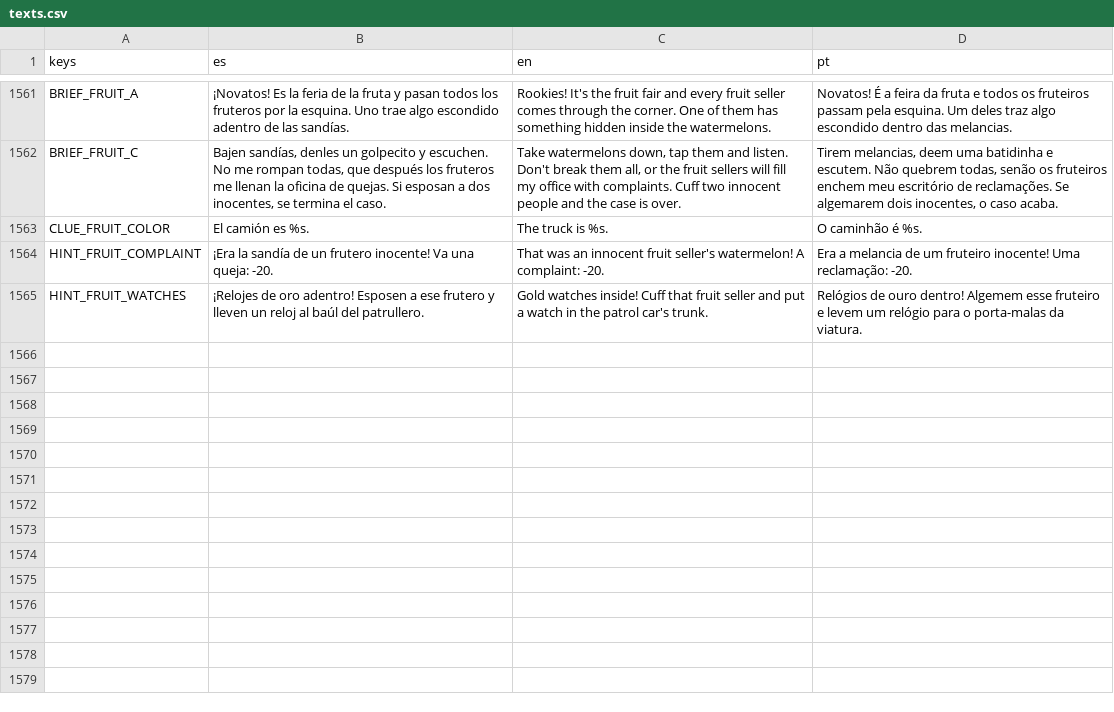
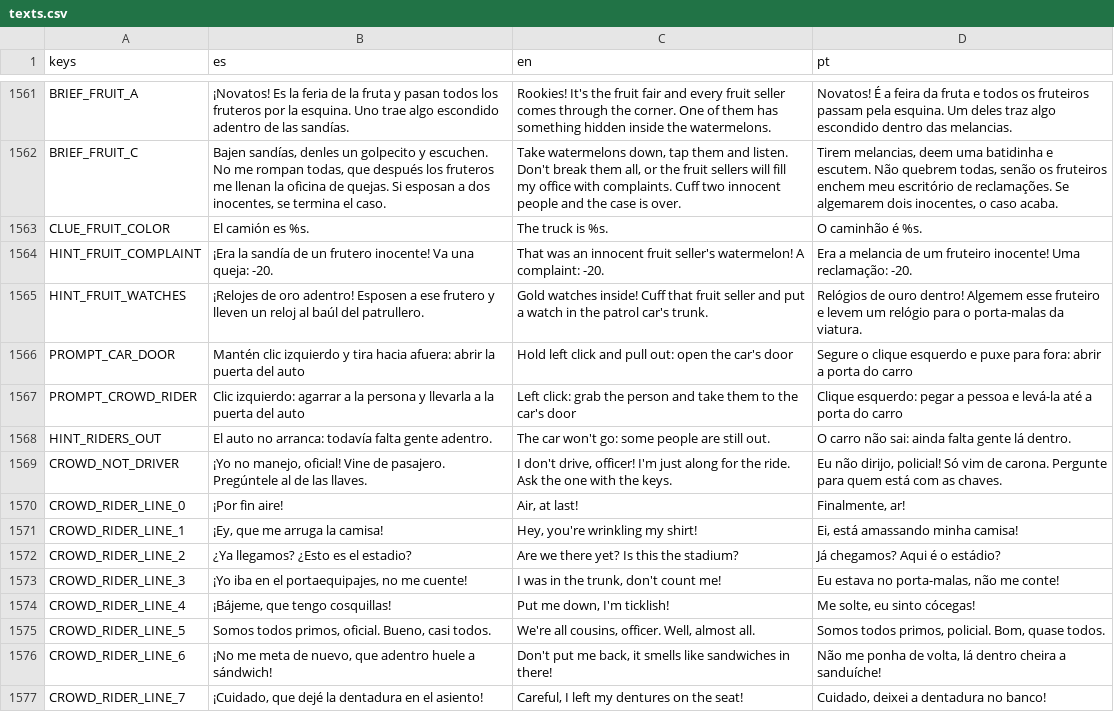
Before and after one commit to cristiangelini/BPD, a CSV file: translations/texts.csv, drawn as a sheet; only a part is shown, gaps mark what is left out.

```diff
--- a/translations/texts.csv
+++ b/translations/texts.csv
@@ -1565 +1565,13 @@ HINT_FRUIT_COMPLAINT,"¡Era la sandía de un frutero inocente! Va una queja: -20
 HINT_FRUIT_WATCHES,"¡Relojes de oro adentro! Esposen a ese frutero y lleven un reloj al baúl del patrullero.","Gold watches inside! Cuff that fruit seller and put a watch in the patrol car's trunk.","Relógios de ouro dentro! Algemem esse fruteiro e levem um relógio para o porta-malas da viatura."
+PROMPT_CAR_DOOR,"Mantén clic izquierdo y tira hacia afuera: abrir la puerta del auto","Hold left click and pull out: open the car's door","Segure o clique esquerdo e puxe para fora: abrir a porta do carro"
+PROMPT_CROWD_RIDER,"Clic izquierdo: agarrar a la persona y llevarla a la puerta del auto","Left click: grab the person and take them to the car's door","Clique esquerdo: pegar a pessoa e levá-la até a porta do carro"
+HINT_RIDERS_OUT,"El auto no arranca: todavía falta gente adentro.","The car won't go: some people are still out.","O carro não sai: ainda falta gente lá dentro."
+CROWD_NOT_DRIVER,"¡Yo no manejo, oficial! Vine de pasajero. Pregúntele al de las llaves.","I don't drive, officer! I'm just along for the ride. Ask the one with the keys.","Eu não dirijo, policial! Só vim de carona. Pergunte para quem está com as chaves."
+CROWD_RIDER_LINE_0,"¡Por fin aire!","Air, at last!","Finalmente, ar!"
+CROWD_RIDER_LINE_1,"¡Ey, que me arruga la camisa!","Hey, you're wrinkling my shirt!","Ei, está amassando minha camisa!"
+CROWD_RIDER_LINE_2,"¿Ya llegamos? ¿Esto es el estadio?","Are we there yet? Is this the stadium?","Já chegamos? Aqui é o estádio?"
+CROWD_RIDER_LINE_3,"¡Yo iba en el portaequipajes, no me cuente!","I was in the trunk, don't count me!","Eu estava no porta-malas, não me conte!"
+CROWD_RIDER_LINE_4,"¡Bájeme, que tengo cosquillas!","Put me down, I'm ticklish!","Me solte, eu sinto cócegas!"
+CROWD_RIDER_LINE_5,"Somos todos primos, oficial. Bueno, casi todos.","We're all cousins, officer. Well, almost all.","Somos todos primos, policial. Bom, quase todos."
+CROWD_RIDER_LINE_6,"¡No me meta de nuevo, que adentro huele a sándwich!","Don't put me back, it smells like sandwiches in there!","Não me ponha de volta, lá dentro cheira a sanduíche!"
+CROWD_RIDER_LINE_7,"¡Cuidado, que dejé la dentadura en el asiento!","Careful, I left my dentures on the seat!","Cuidado, deixei a dentadura no banco!"
```
Also changed, not shown: 9 other files.
